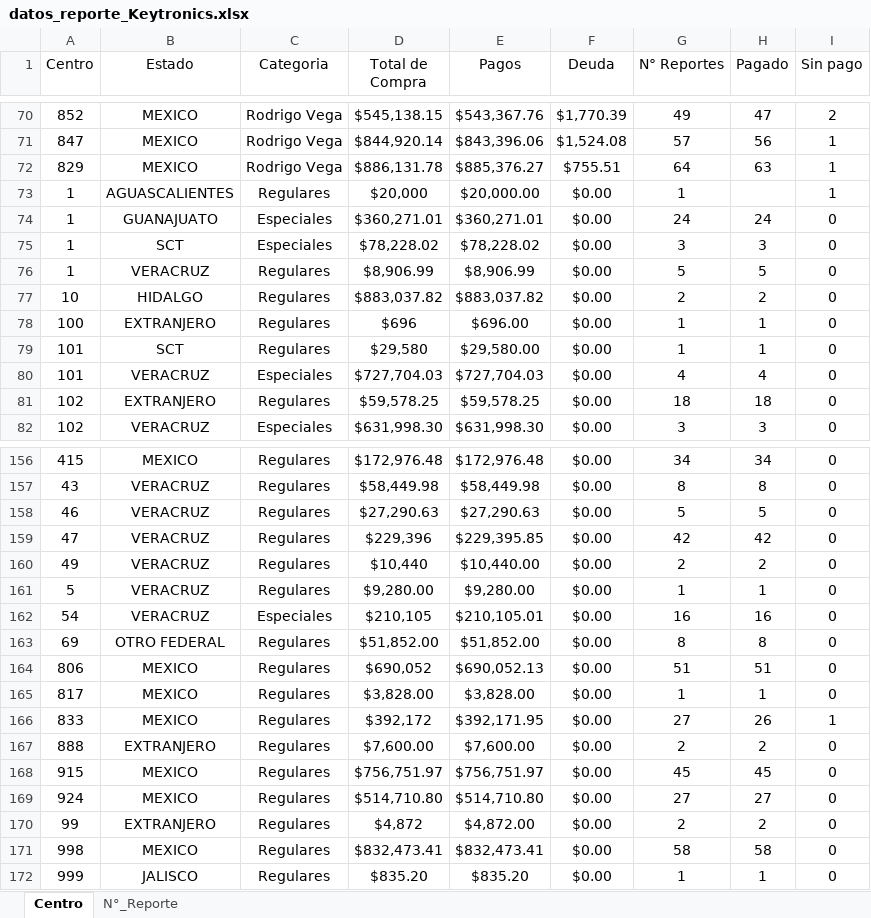
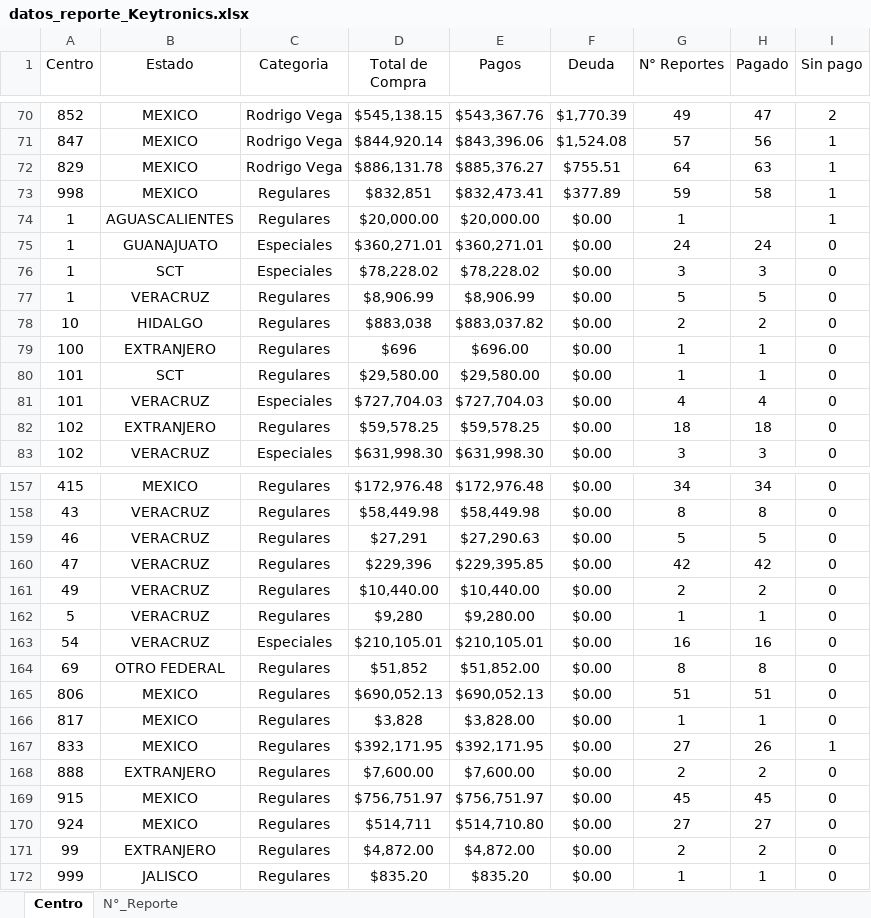
Before and after one commit to josels980410-jpg/keytronics-dashboard, an Excel workbook: datos_reporte_Keytronics.xlsx, sheet Centro, drawn as a sheet; only a part is shown, gaps mark what is left out; values as stored, in another font and other column widths than the file's, no borders; table styles not drawn; removed rows and columns are numbered as before the commit, all else as after; the diff covers the shown part only; the diff names each change by its address in the sheet, - before the commit and + after, or states it on an @@ line.

```diff
--- a/datos_reporte_Keytronics.xlsx (sheet Centro)
+++ b/datos_reporte_Keytronics.xlsx (sheet Centro)
+row 73: 998 | MEXICO | Regulares | $832,851 | $832,473.41 | $377.89 | 59 | 58 | 1
-D74 (Total de Compra): $20,000
+D74 (Total de Compra): $20,000.00
-D78 (Total de Compra): $883,037.82
+D78 (Total de Compra): $883,038
-D80 (Total de Compra): $29,580
+D80 (Total de Compra): $29,580.00
-D159 (Total de Compra): $27,290.63
+D159 (Total de Compra): $27,291
-D161 (Total de Compra): $10,440
+D161 (Total de Compra): $10,440.00
-D162 (Total de Compra): $9,280.00
+D162 (Total de Compra): $9,280
-D163 (Total de Compra): $210,105
+D163 (Total de Compra): $210,105.01
-D164 (Total de Compra): $51,852.00
+D164 (Total de Compra): $51,852
-D165 (Total de Compra): $690,052
+D165 (Total de Compra): $690,052.13
-D166 (Total de Compra): $3,828.00
+D166 (Total de Compra): $3,828
-D167 (Total de Compra): $392,172
+D167 (Total de Compra): $392,171.95
-D170 (Total de Compra): $514,710.80
+D170 (Total de Compra): $514,711
-D171 (Total de Compra): $4,872
+D171 (Total de Compra): $4,872.00
-row 171: 998 | MEXICO | Regulares | $832,473.41 | $832,473.41 | $0.00 | 58 | 58 | 0
```
Also changed, not shown: 2 added rows, 2 removed rows and 28 edited cells elsewhere in this sheet, sheet N°_Reporte, Reporte_inventario.xlsx, 2 other files.
